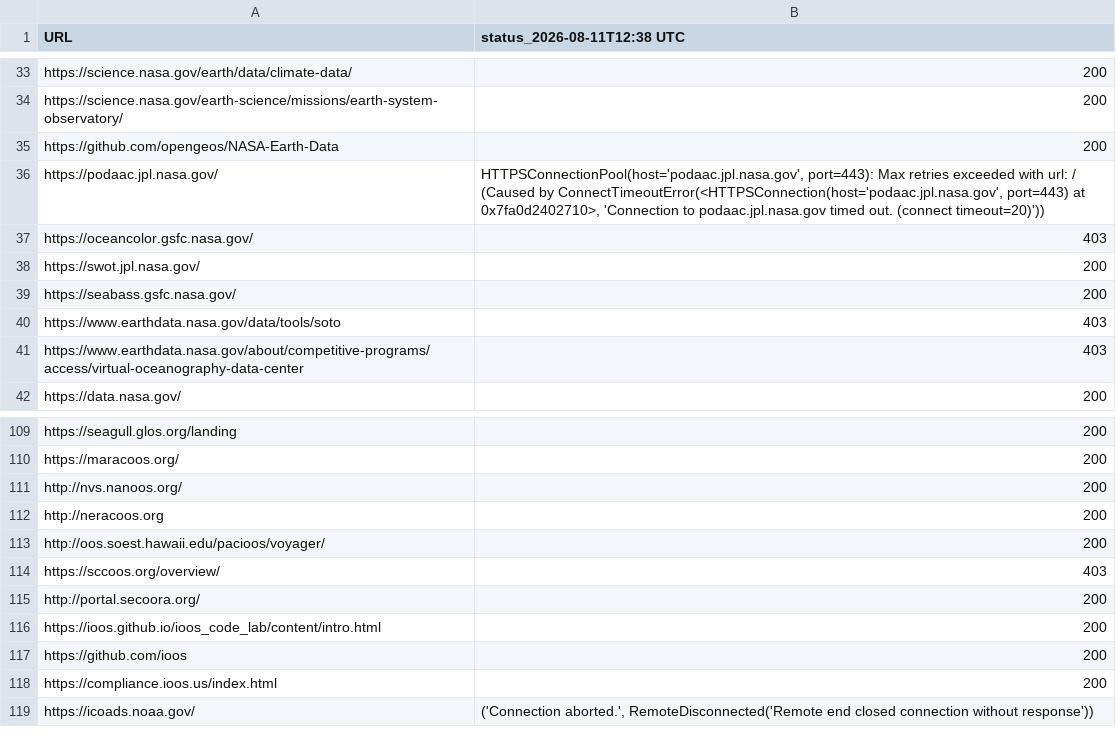
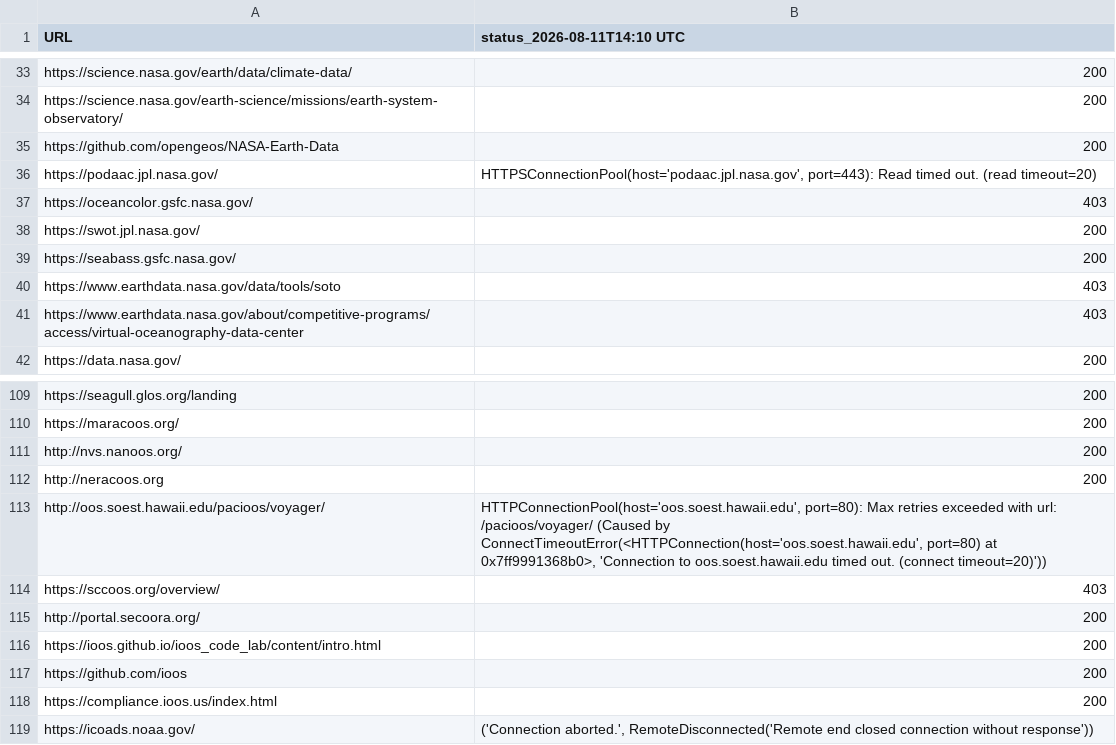
Before and after one commit to MathewBiddle/check_websites, a CSV file: website_status.csv, drawn as a sheet; only a part is shown, gaps mark what is left out; the diff names each change by its address in the sheet, - before the commit and + after, or states it on an @@ line.

```diff
--- a/website_status.csv
+++ b/website_status.csv
-B1: status_2026-08-11T12:38 UTC
+B1: status_2026-08-11T14:10 UTC
-B36 (status_2026-08-11T14:10 UTC): HTTPSConnectionPool(host='podaac.jpl.nasa.gov', port=443): Max retries exceeded with url: / (Caused by ConnectTimeoutError(<HTTPSConnection(host='podaac.jpl.nasa.gov', port=443) at 0x7fa0d2402710>, 'Connection to podaac.jpl.nasa.gov timed out. (connect timeout=20)'))
+B36 (status_2026-08-11T14:10 UTC): HTTPSConnectionPool(host='podaac.jpl.nasa.gov', port=443): Read timed out. (read timeout=20)
-B113 (status_2026-08-11T14:10 UTC): 200
+B113 (status_2026-08-11T14:10 UTC): HTTPConnectionPool(host='oos.soest.hawaii.edu', port=80): Max retries exceeded with url: /pacioos/voyager/ (Caused by ConnectTimeoutError(<HTTPConnection(host='oos.soest.hawaii.edu', port=80) at 0x7ff9991368b0>, 'Connection to oos.soest.hawaii.edu timed out. (connect timeout=20)'))
```
Also changed, not shown: 1 other file.
